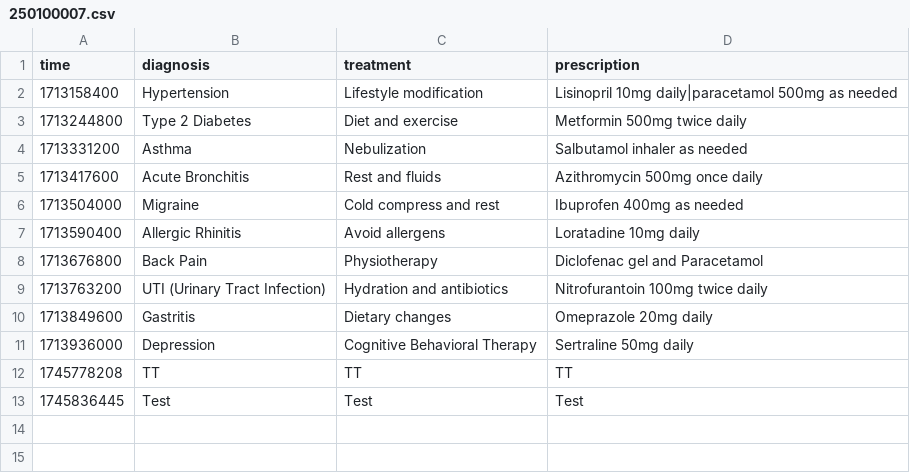
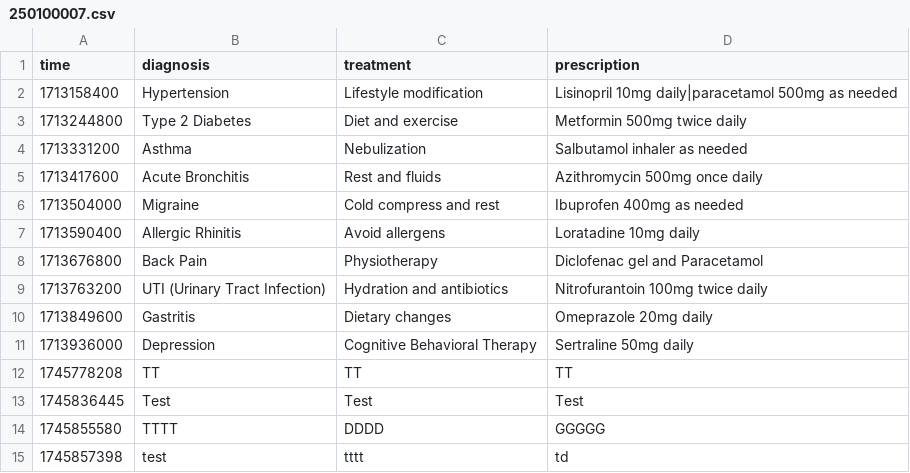
Before and after one commit to oangsa/Hospital-System, a CSV file: Database/History/250100007.csv, drawn as a sheet; the diff names each change by its address in the sheet, - before the commit and + after, or states it on an @@ line.

```diff
--- a/Database/History/250100007.csv
+++ b/Database/History/250100007.csv
+row 14: 1745855580 | TTTT | DDDD | GGGGG
+row 15: 1745857398 | test | tttt | td
```
Also changed, not shown: 5 other files.
